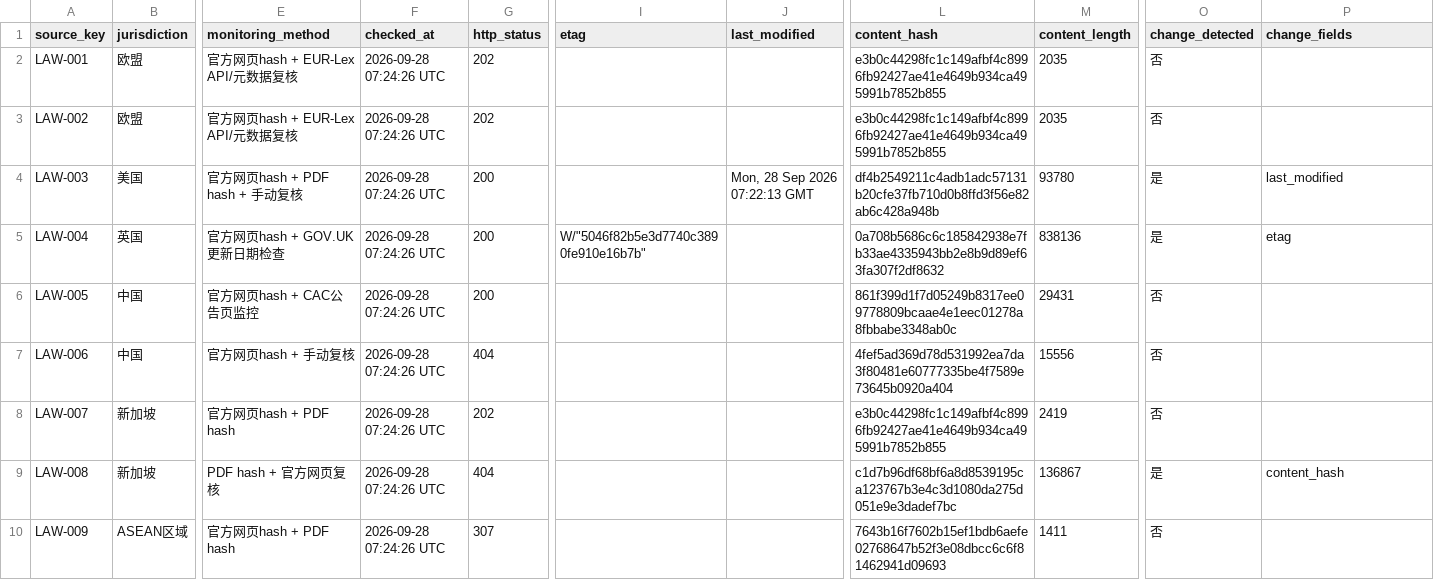
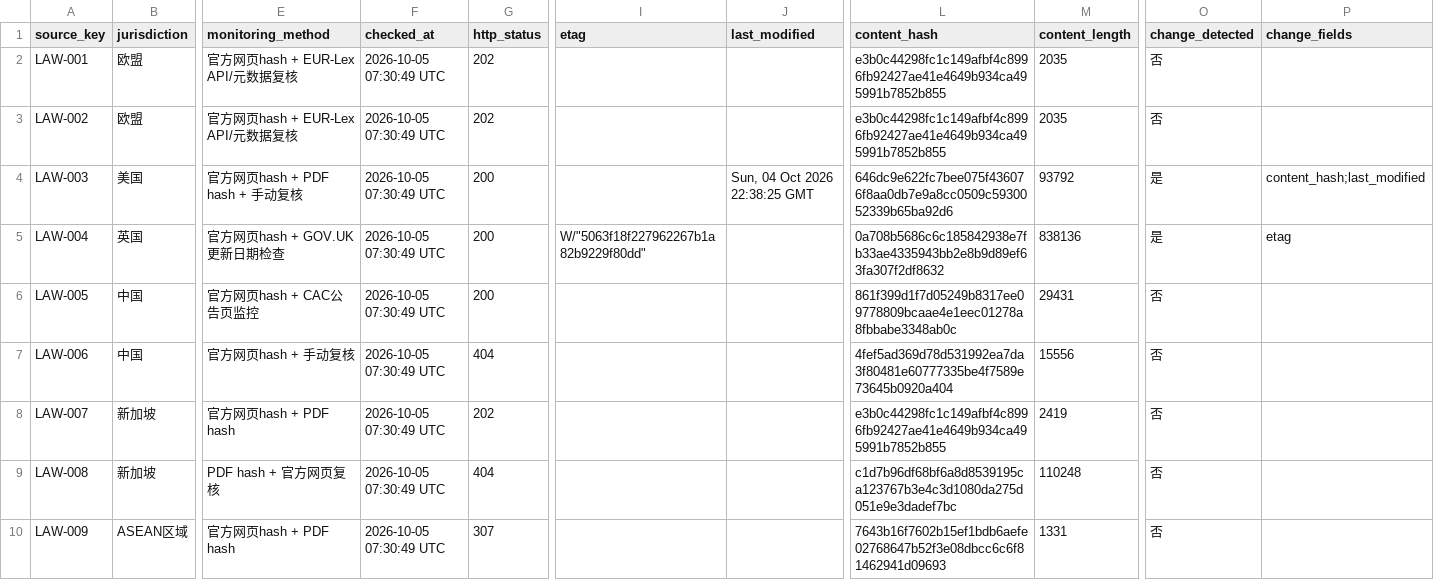
Before and after one commit to MRJJ1023/ai-oversea-compliance-assistant, a CSV file: data/law_monitor_snapshot.csv, drawn as a sheet; only a part is shown, gaps mark what is left out; the diff covers the shown part only; the diff names each change by its address in the sheet, - before the commit and + after, or states it on an @@ line.

```diff
--- a/data/law_monitor_snapshot.csv
+++ b/data/law_monitor_snapshot.csv
-F2:F10 (checked_at): 2026-09-28 07:24:26 UTC
+F2:F10 (checked_at): 2026-10-05 07:30:49 UTC
-J4 (last_modified): Mon, 28 Sep 2026 07:22:13 GMT
+J4 (last_modified): Sun, 04 Oct 2026 22:38:25 GMT
-L4 (content_hash): df4b2549211c4adb1adc57131b20cfe37fb710d0b8ffd3f56e82ab6c428a948b
+L4 (content_hash): 646dc9e622fc7bee075f436076f8aa0db7e9a8cc0509c5930052339b65ba92d6
-M4 (content_length): 93780
+M4 (content_length): 93792
-P4 (change_fields): last_modified
+P4 (change_fields): content_hash;last_modified
-I5 (etag): W/"5046f82b5e3d7740c3890fe910e16b7b"
+I5 (etag): W/"5063f18f227962267b1a82b9229f80dd"
-M9 (content_length): 136867
+M9 (content_length): 110248
-O9 (change_detected): 是
+O9 (change_detected): 否
-P9 (change_fields): content_hash
+P9 (change_fields): (empty)
-M10 (content_length): 1411
+M10 (content_length): 1331
```
Also changed, not shown: 18 edited cells elsewhere in this file, data/law_update_log.csv.
